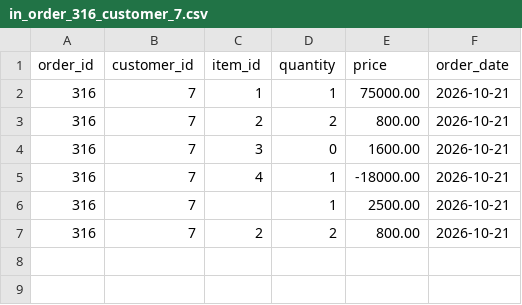
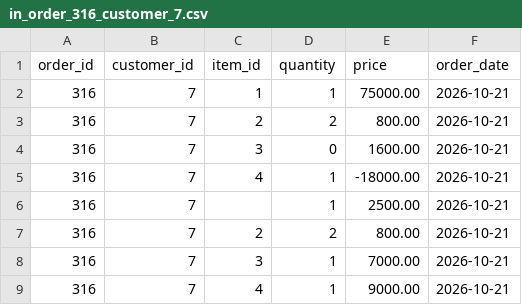
Before and after one commit to RLisovenko/Education, a CSV file: 3_DataEngineering/3_1_DataEng-Fund-SQL-Python/06_Final-RetailFlow-Data-Engineering-Project/data/raw/in_order_316_customer_7.csv, drawn as a sheet.

Commit message:
add Explore the Data with SQL

```diff
--- a/3_DataEngineering/3_1_DataEng-Fund-SQL-Python/06_Final-RetailFlow-Data-Engineering-Project/data/raw/in_order_316_customer_7.csv
+++ b/3_DataEngineering/3_1_DataEng-Fund-SQL-Python/06_Final-RetailFlow-Data-Engineering-Project/data/raw/in_order_316_customer_7.csv
@@ -7 +7,3 @@ order_id,customer_id,item_id,quantity,price,order_date
 316,7,2,2,800.00,2026-10-21
+316,7,3,1,7000.00,2026-10-21
+316,7,4,1,9000.00,2026-10-21
```
Also changed, not shown: 1 other file.
